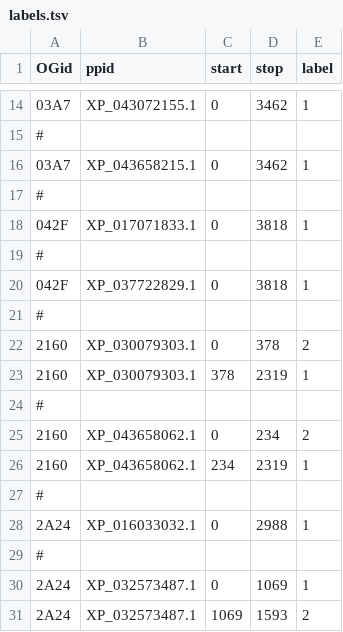
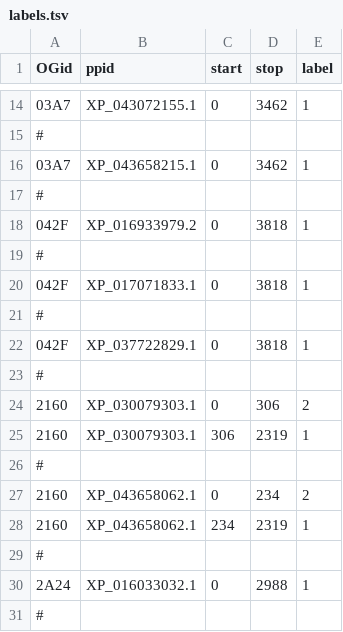
Before and after one commit to marcsingleton/orthology_inference2023, a TSV file: analysis/ortho_MSA/deletion_hmm/labels.tsv, drawn as a sheet; only a part is shown, gaps mark what is left out; the shorter side is filled out with more unchanged rows.

Commit message:
Added additional training sequence

```diff
--- a/analysis/ortho_MSA/deletion_hmm/labels.tsv
+++ b/analysis/ortho_MSA/deletion_hmm/labels.tsv
@@ -17,2 +17,4 @@ OGid	ppid	start	stop	label
 #
+042F	XP_016933979.2	0	3818	1
+#
 042F	XP_017071833.1	0	3818	1
@@ -21,4 +23,4 @@ OGid	ppid	start	stop	label
 #
-2160	XP_030079303.1	0	378	2
-2160	XP_030079303.1	378	2319	1
+2160	XP_030079303.1	0	306	2
+2160	XP_030079303.1	306	2319	1
 #
```
